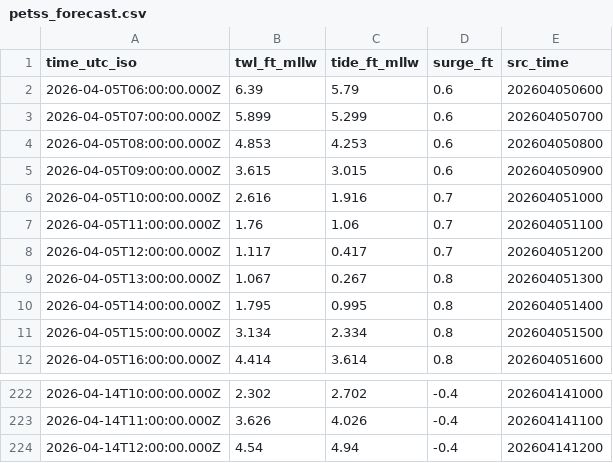
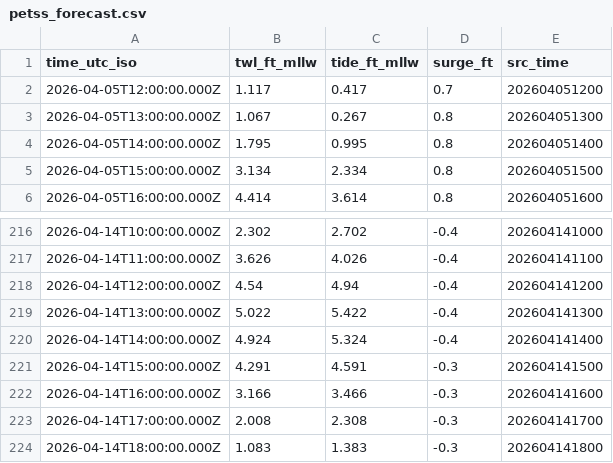
Before and after one commit to hondrospj/Reedy-Point, a CSV file: data/petss_forecast.csv, drawn as a sheet; only a part is shown, gaps mark what is left out; removed rows and columns are numbered as before the commit, all else as after; the diff covers the shown part only; the diff names each change by its address in the sheet, - before the commit and + after, or states it on an @@ line.

```diff
--- a/data/petss_forecast.csv
+++ b/data/petss_forecast.csv
-row 2: 2026-04-05T06:00:00.000Z | 6.39 | 5.79 | 0.6 | 202604050600
-row 3: 2026-04-05T07:00:00.000Z | 5.899 | 5.299 | 0.6 | 202604050700
-row 4: 2026-04-05T08:00:00.000Z | 4.853 | 4.253 | 0.6 | 202604050800
-row 5: 2026-04-05T09:00:00.000Z | 3.615 | 3.015 | 0.6 | 202604050900
-row 6: 2026-04-05T10:00:00.000Z | 2.616 | 1.916 | 0.7 | 202604051000
-row 7: 2026-04-05T11:00:00.000Z | 1.76 | 1.06 | 0.7 | 202604051100
+row 219: 2026-04-14T13:00:00.000Z | 5.022 | 5.422 | -0.4 | 202604141300
+row 220: 2026-04-14T14:00:00.000Z | 4.924 | 5.324 | -0.4 | 202604141400
+row 221: 2026-04-14T15:00:00.000Z | 4.291 | 4.591 | -0.3 | 202604141500
+row 222: 2026-04-14T16:00:00.000Z | 3.166 | 3.466 | -0.3 | 202604141600
+row 223: 2026-04-14T17:00:00.000Z | 2.008 | 2.308 | -0.3 | 202604141700
+row 224: 2026-04-14T18:00:00.000Z | 1.083 | 1.383 | -0.3 | 202604141800
```
Also changed, not shown: 56 edited cells elsewhere in this file, 3 other files.
